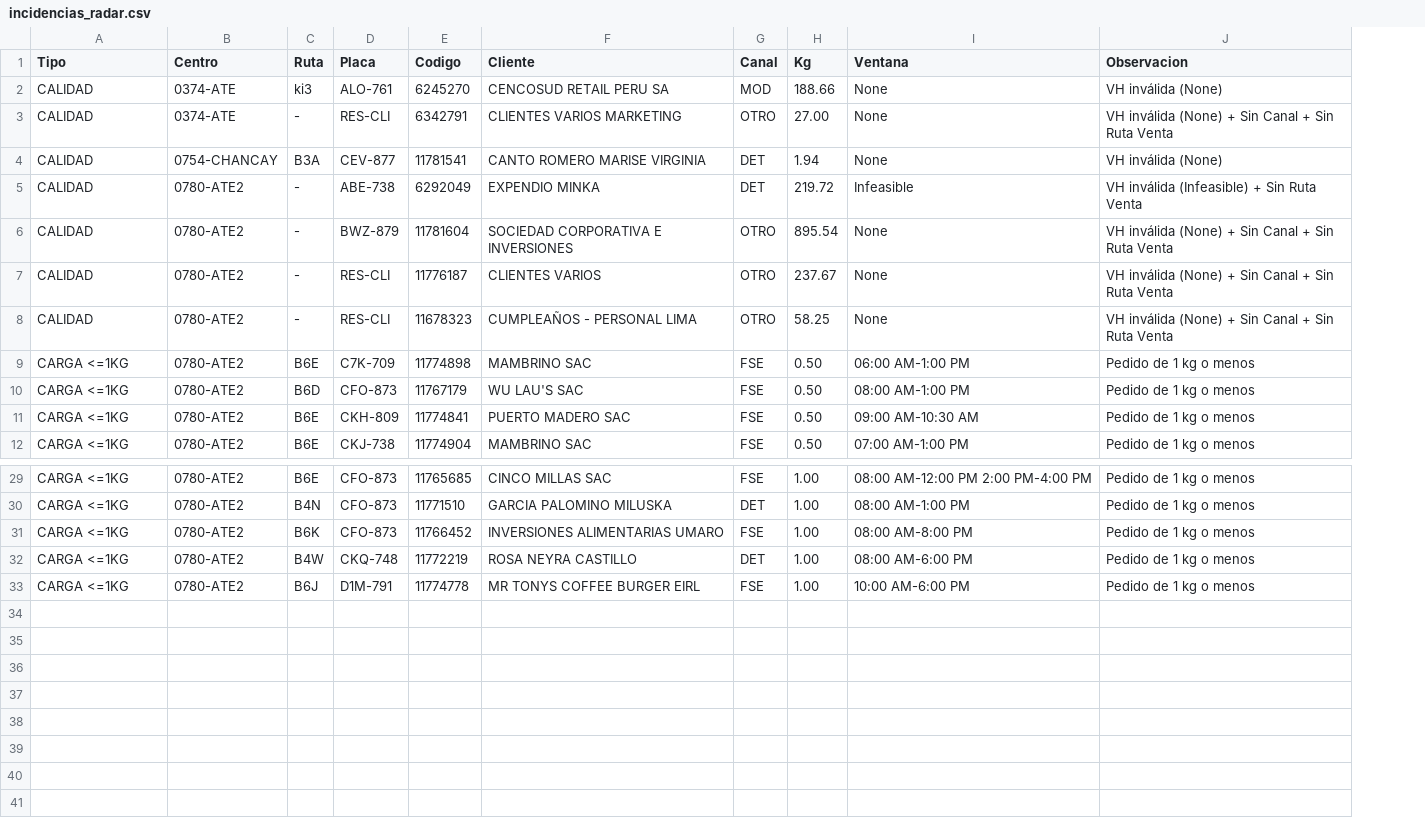
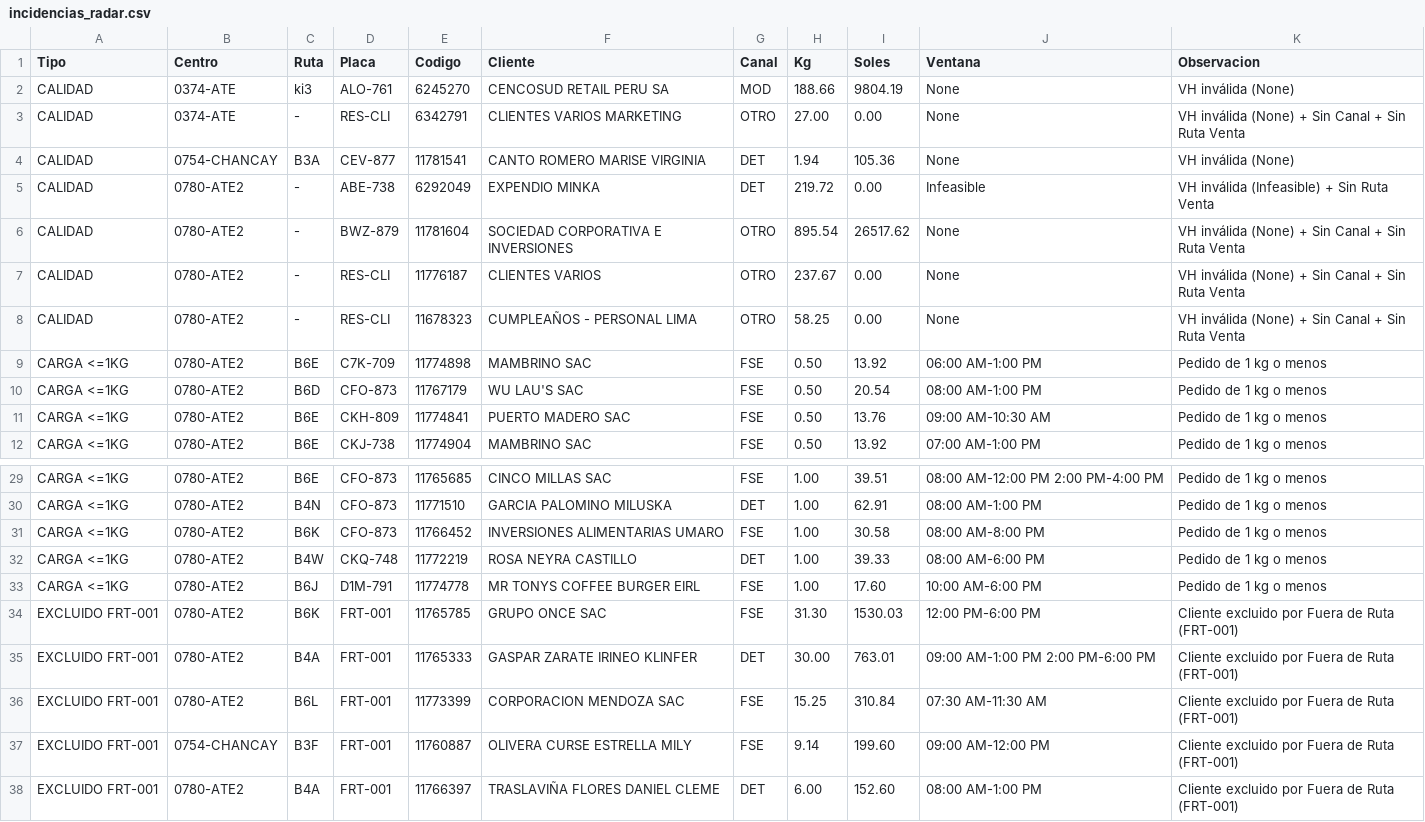
Before and after one commit to sigmaperu/RoadMap, a CSV file: reports/incidencias_radar.csv, drawn as a sheet; only a part is shown, gaps mark what is left out; the diff names each change by its address in the sheet, - before the commit and + after, or states it on an @@ line.

```diff
--- a/reports/incidencias_radar.csv
+++ b/reports/incidencias_radar.csv
+column I (Soles), rows 2-12: 9804.19 | 0.00 | 105.36 | 0.00 | 26517.62 | 0.00 | 0.00 | 13.92 | 20.54 | 13.76 | 13.92; rows 29-33: 39.51 | 62.91 | 30.58 | 39.33 | 17.60
+row 34: EXCLUIDO FRT-001 | 0780-ATE2 | B6K | FRT-001 | 11765785 | GRUPO ONCE SAC | FSE | 31.30 | 1530.03 | 12:00 PM-6:00 PM | Cliente excluido por Fuera de Ruta (FRT-001)
+row 35: EXCLUIDO FRT-001 | 0780-ATE2 | B4A | FRT-001 | 11765333 | GASPAR ZARATE IRINEO KLINFER | DET | 30.00 | 763.01 | 09:00 AM-1:00 PM 2:00 PM-6:00 PM | Cliente excluido por Fuera de Ruta (FRT-001)
+row 36: EXCLUIDO FRT-001 | 0780-ATE2 | B6L | FRT-001 | 11773399 | CORPORACION MENDOZA SAC | FSE | 15.25 | 310.84 | 07:30 AM-11:30 AM | Cliente excluido por Fuera de Ruta (FRT-001)
+row 37: EXCLUIDO FRT-001 | 0754-CHANCAY | B3F | FRT-001 | 11760887 | OLIVERA CURSE ESTRELLA MILY | FSE | 9.14 | 199.60 | 09:00 AM-12:00 PM | Cliente excluido por Fuera de Ruta (FRT-001)
+row 38: EXCLUIDO FRT-001 | 0780-ATE2 | B4A | FRT-001 | 11766397 | TRASLAVIÑA FLORES DANIEL CLEME | DET | 6.00 | 152.60 | 08:00 AM-1:00 PM | Cliente excluido por Fuera de Ruta (FRT-001)
```
Also changed, not shown: 2 other files.
